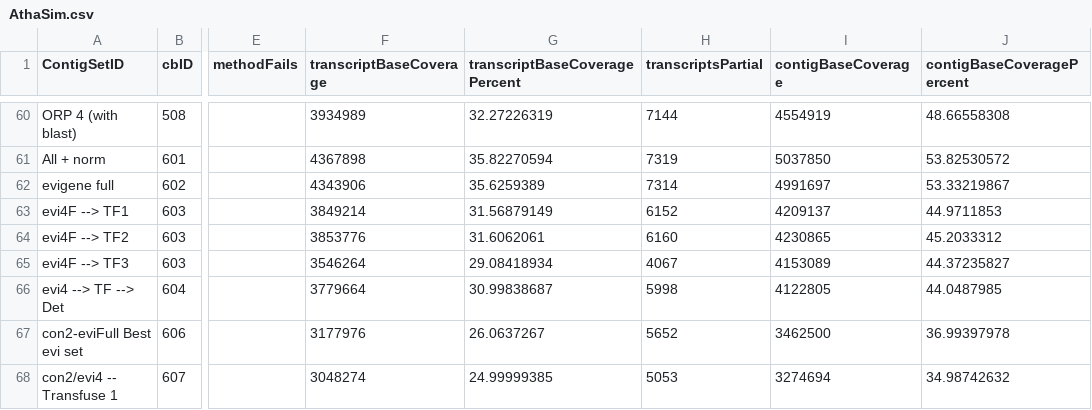
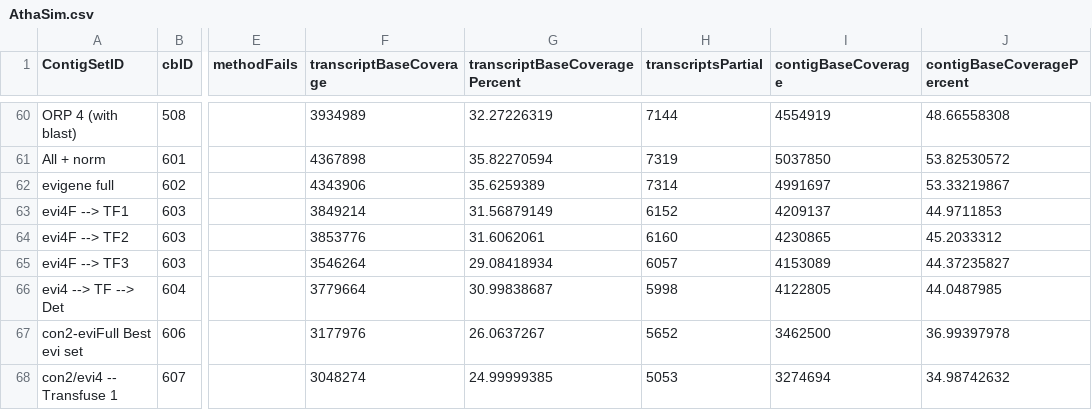
Before and after one commit to mjddoering/Mariner, a CSV file: data/AthaSim.csv, drawn as a sheet; only a part is shown, gaps mark what is left out; the diff names each change by its address in the sheet, - before the commit and + after, or states it on an @@ line.

Commit message:
Update AthaSim.csv

```diff
--- a/data/AthaSim.csv
+++ b/data/AthaSim.csv
-H65 (transcriptsPartial): 4067
+H65 (transcriptsPartial): 6057
```
